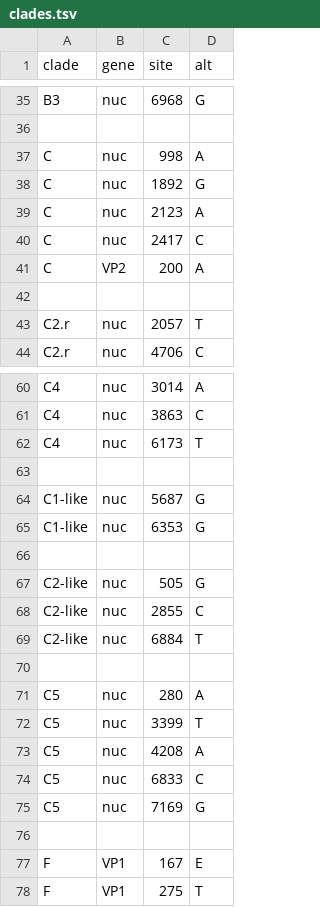
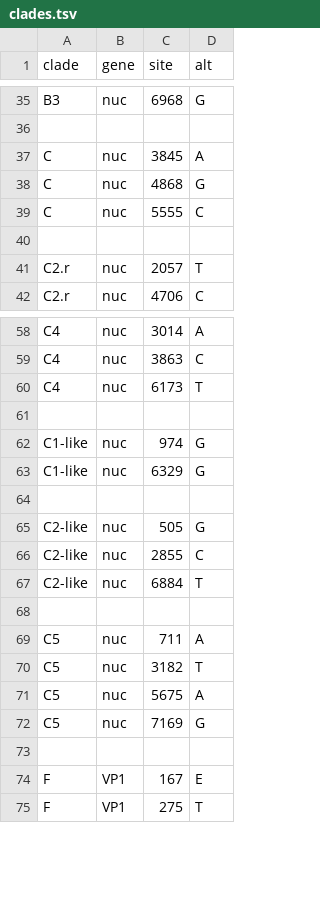
Before and after one commit to hodcroftlab/nextclade_a71, a TSV file: resources/clades.tsv, drawn as a sheet; only a part is shown, gaps mark what is left out.

Commit message:
update: modify subsampling parameters and refine include/exclude lists

```diff
--- a/resources/clades.tsv
+++ b/resources/clades.tsv
@@ -36,7 +36,5 @@ B3	nuc	6968	G
 
-C	nuc	998	A
-C	nuc	1892	G
-C	nuc	2123	A
-C	nuc	2417	C
-C	VP2	200	A
+C	nuc	3845	A
+C	nuc	4868	G
+C	nuc	5555	C
 
@@ -63,4 +61,4 @@ C4	nuc	6173	T
 
-C1-like	nuc	5687	G
-C1-like	nuc	6353	G
+C1-like	nuc	974	G
+C1-like	nuc	6329	G
 
@@ -70,6 +68,5 @@ C2-like	nuc	6884	T
 
-C5	nuc	280	A
-C5	nuc	3399	T
-C5	nuc	4208	A
-C5	nuc	6833	C
+C5	nuc	711	A
+C5	nuc	3182	T
+C5	nuc	5675	A
 C5	nuc	7169	G
```
Also changed, not shown: resources/colors.tsv, 6 other files.
